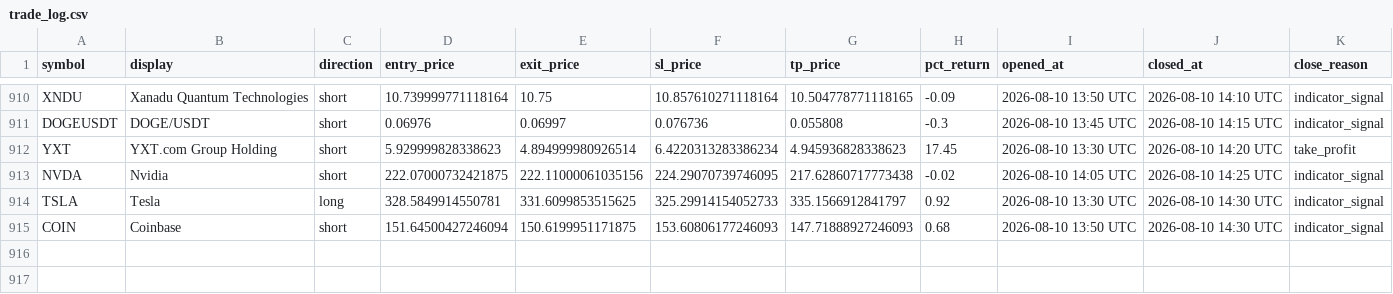
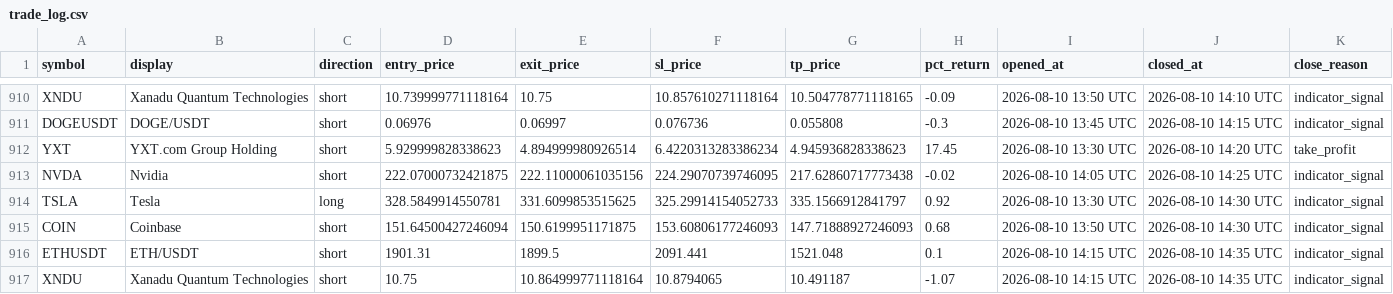
Before and after one commit to mapenzi81/sr-notify-dashboard, a CSV file: data/trade_log.csv, drawn as a sheet; only a part is shown, gaps mark what is left out; the diff names each change by its address in the sheet, - before the commit and + after, or states it on an @@ line.

Commit message:
Update dashboard data

```diff
--- a/data/trade_log.csv
+++ b/data/trade_log.csv
+row 916: ETHUSDT | ETH/USDT | short | 1901.31 | 1899.5 | 2091.441 | 1521.048 | 0.1 | 2026-08-10 14:15 UTC | 2026-08-10 14:35 UTC | indicator_signal
+row 917: XNDU | Xanadu Quantum Technologies | short | 10.75 | 10.864999771118164 | 10.8794065 | 10.491187 | -1.07 | 2026-08-10 14:15 UTC | 2026-08-10 14:35 UTC | indicator_signal
```
Also changed, not shown: 2 other files.
